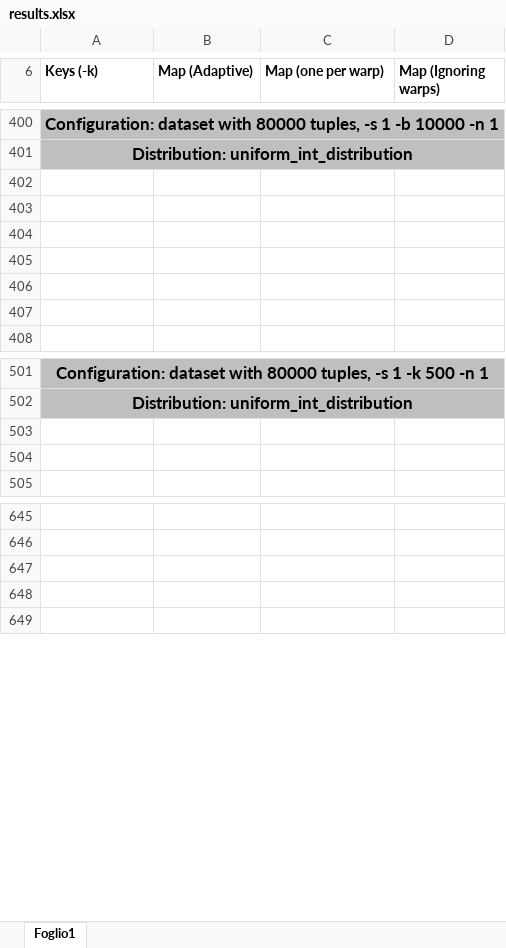
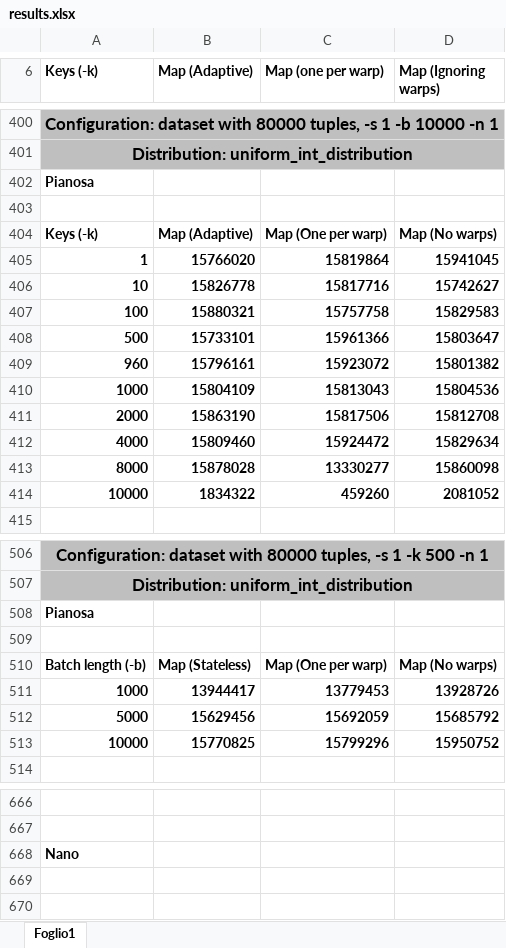
Before and after one commit to cosimoagati/WindFlow, an Excel workbook: src/GPU_Tests/new_tests/results/results.xlsx, sheet Foglio1, drawn as a sheet; only a part is shown, gaps mark what is left out; values as stored, in another font and other column widths than the file's, no borders; charts and pictures not drawn; addresses are those after the commit; the diff covers the shown part only; the diff names each change by its address in the sheet, - before the commit and + after, or states it on an @@ line.

Commit message:
Update results.

```diff
--- a/src/GPU_Tests/new_tests/results/results.xlsx (sheet Foglio1)
+++ b/src/GPU_Tests/new_tests/results/results.xlsx (sheet Foglio1)
+row 402: Pianosa
-row 404: (empty)
+row 404: Keys (-k) | Map (Adaptive) | Map (One per warp) | Map (No warps)
-row 405: (empty)
+row 405: 1 | 15766020 | 15819864 | 15941045
-row 406: (empty)
+row 406: 10 | 15826778 | 15817716 | 15742627
-row 407: (empty)
+row 407: 100 | 15880321 | 15757758 | 15829583
-row 408: (empty)
+row 408: 500 | 15733101 | 15961366 | 15803647
+row 409: 960 | 15796161 | 15923072 | 15801382
+row 410: 1000 | 15804109 | 15813043 | 15804536
+row 411: 2000 | 15863190 | 15817506 | 15812708
+row 412: 4000 | 15809460 | 15924472 | 15829634
+row 413: 8000 | 15878028 | 13330277 | 15860098
+row 414: 10000 | 1834322 | 459260 | 2081052
+row 508: Pianosa
-row 510: (empty)
+row 510: Batch length (-b) | Map (Stateless) | Map (One per warp) | Map (No warps)
+row 511: 1000 | 13944417 | 13779453 | 13928726
+row 512: 5000 | 15629456 | 15692059 | 15685792
+row 513: 10000 | 15770825 | 15799296 | 15950752
-A668 (Keys (-k)): (empty)
+A668 (Keys (-k)): Nano
```
Also changed, not shown: 16 added rows, 6 removed rows and 2 edited cells elsewhere in this sheet, charts or pictures, 1 other file.
